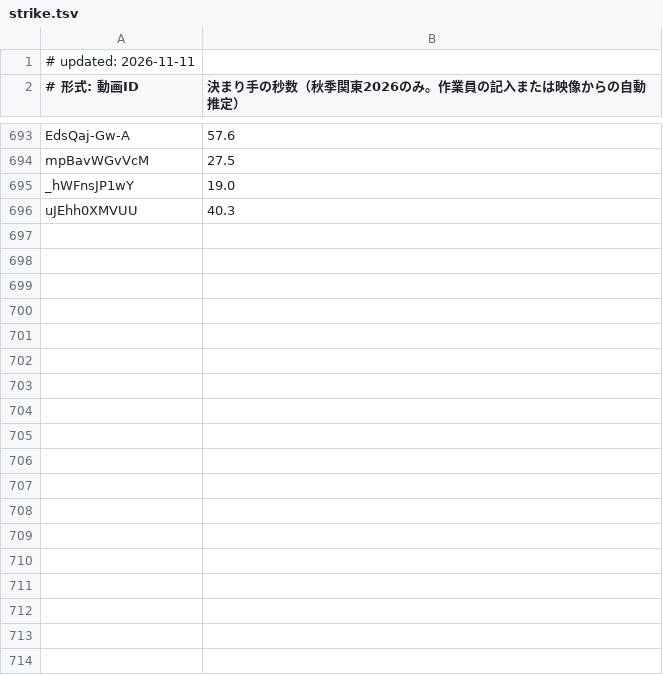
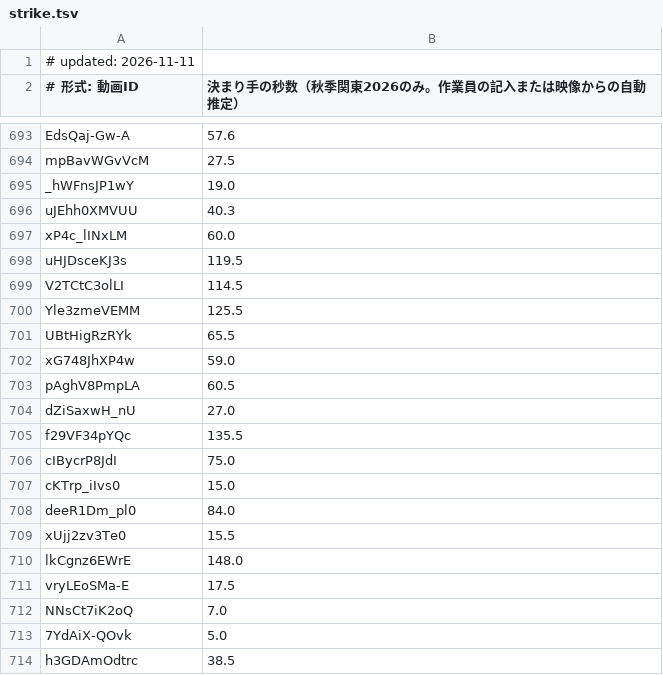
Before and after one commit to sportschanbaragakuseirenmei/member-video-list, a TSV file: data/strike.tsv, drawn as a sheet; only a part is shown, gaps mark what is left out; the diff covers the shown part only.

```diff
--- a/data/strike.tsv
+++ b/data/strike.tsv
@@ -696 +696,19 @@ _hWFnsJP1wY	19.0
 uJEhh0XMVUU	40.3
+xP4c_lINxLM	60.0
+uHJDsceKJ3s	119.5
+V2TCtC3olLI	114.5
+Yle3zmeVEMM	125.5
+UBtHigRzRYk	65.5
+xG748JhXP4w	59.0
+pAghV8PmpLA	60.5
+dZiSaxwH_nU	27.0
+f29VF34pYQc	135.5
+cIBycrP8JdI	75.0
+cKTrp_iIvs0	15.0
+deeR1Dm_pl0	84.0
+xUjj2zv3Te0	15.5
+lkCgnz6EWrE	148.0
+vryLEoSMa-E	17.5
+NNsCt7iK2oQ	7.0
+7YdAiX-QOvk	5.0
+h3GDAmOdtrc	38.5
```
Also changed, not shown: 66 added rows elsewhere in this file.
